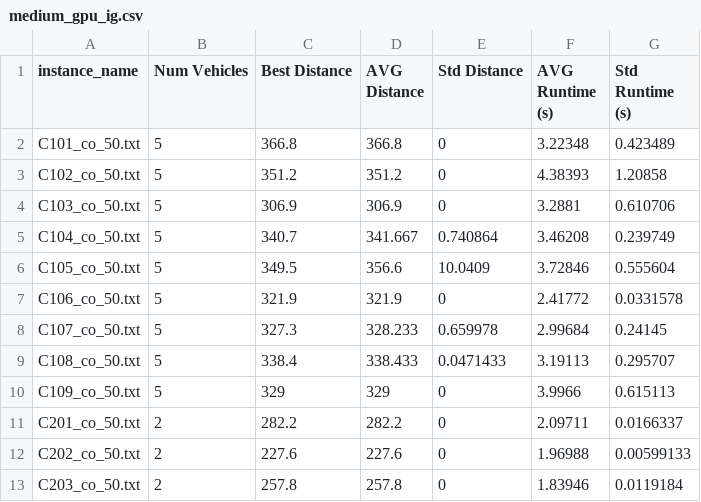
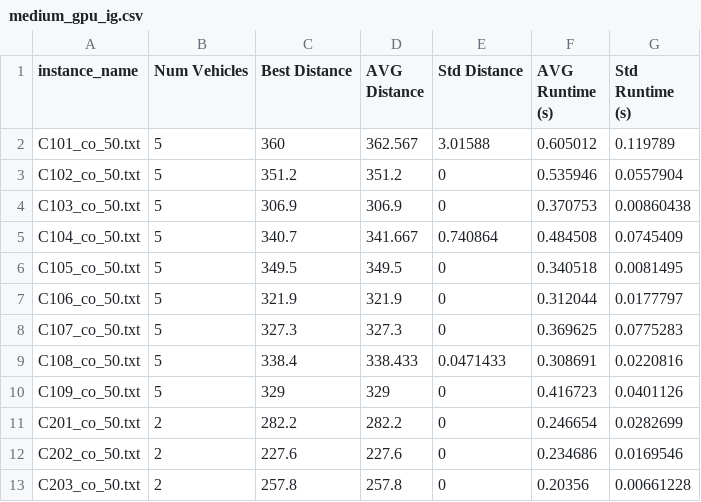
Before and after one commit to congnghip/routing-PL, a CSV file: src/output/solutions/medium_gpu_ig.csv, drawn as a sheet; only a part is shown; the diff covers the shown part only.

```diff
--- a/src/output/solutions/medium_gpu_ig.csv
+++ b/src/output/solutions/medium_gpu_ig.csv
@@ -1,13 +1,13 @@
 instance_name,Num Vehicles,Best Distance,AVG Distance,Std Distance,AVG Runtime (s),Std Runtime (s)
-C101_co_50.txt,5,366.8,366.8,0,3.22348,0.423489
-C102_co_50.txt,5,351.2,351.2,0,4.38393,1.20858
-C103_co_50.txt,5,306.9,306.9,0,3.2881,0.610706
-C104_co_50.txt,5,340.7,341.667,0.740864,3.46208,0.239749
-C105_co_50.txt,5,349.5,356.6,10.0409,3.72846,0.555604
-C106_co_50.txt,5,321.9,321.9,0,2.41772,0.0331578
-C107_co_50.txt,5,327.3,328.233,0.659978,2.99684,0.24145
-C108_co_50.txt,5,338.4,338.433,0.0471433,3.19113,0.295707
-C109_co_50.txt,5,329,329,0,3.9966,0.615113
-C201_co_50.txt,2,282.2,282.2,0,2.09711,0.0166337
-C202_co_50.txt,2,227.6,227.6,0,1.96988,0.00599133
-C203_co_50.txt,2,257.8,257.8,0,1.83946,0.0119184
+C101_co_50.txt,5,360,362.567,3.01588,0.605012,0.119789
+C102_co_50.txt,5,351.2,351.2,0,0.535946,0.0557904
+C103_co_50.txt,5,306.9,306.9,0,0.370753,0.00860438
+C104_co_50.txt,5,340.7,341.667,0.740864,0.484508,0.0745409
+C105_co_50.txt,5,349.5,349.5,0,0.340518,0.0081495
+C106_co_50.txt,5,321.9,321.9,0,0.312044,0.0177797
+C107_co_50.txt,5,327.3,327.3,0,0.369625,0.0775283
+C108_co_50.txt,5,338.4,338.433,0.0471433,0.308691,0.0220816
+C109_co_50.txt,5,329,329,0,0.416723,0.0401126
+C201_co_50.txt,2,282.2,282.2,0,0.246654,0.0282699
+C202_co_50.txt,2,227.6,227.6,0,0.234686,0.0169546
+C203_co_50.txt,2,257.8,257.8,0,0.20356,0.00661228
```
Also changed, not shown: 98 edited cells elsewhere in this file, src/output/solutions/large_gpu_ig.csv, src/output/solutions/large_gpu_paco.csv, 10 other files.
